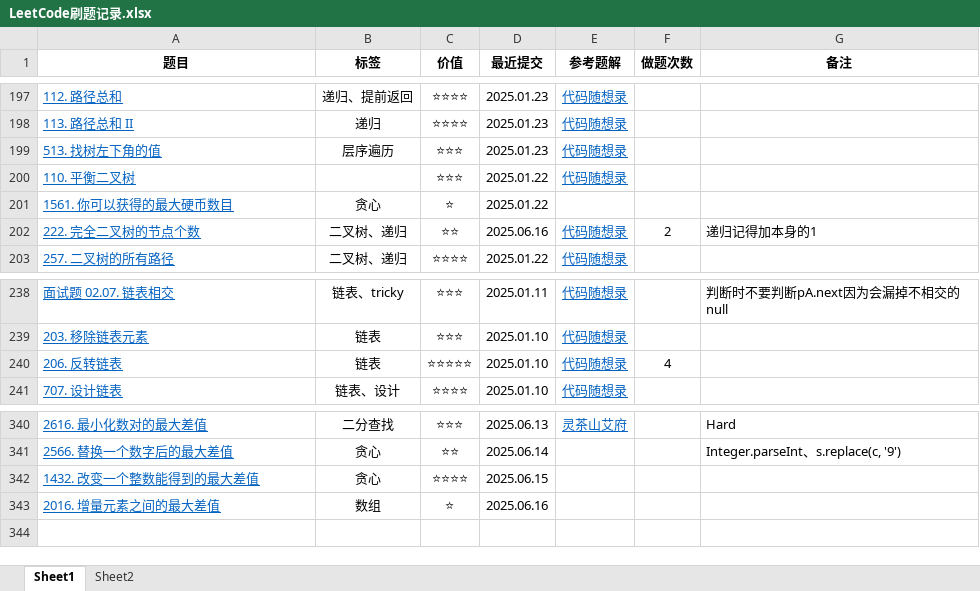
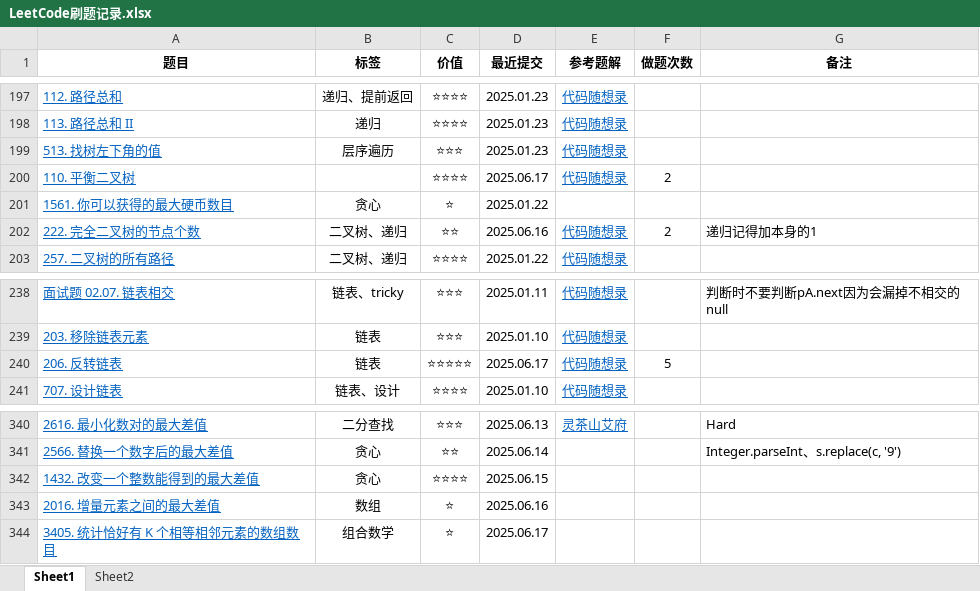
Before and after one commit to curforever/LeetCode, an Excel workbook: 刷题/LeetCode刷题记录.xlsx, sheet Sheet1, drawn as a sheet; only a part is shown, gaps mark what is left out; values as stored, in another font and other column widths than the file's, no borders; conditional formats and table styles not drawn; the diff names each change by its address in the sheet, - before the commit and + after, or states it on an @@ line.

```diff
--- a/刷题/LeetCode刷题记录.xlsx (sheet Sheet1)
+++ b/刷题/LeetCode刷题记录.xlsx (sheet Sheet1)
-C200 (价值): ⭐⭐⭐
+C200 (价值): ⭐⭐⭐⭐
-D200 (最近提交): 2025.01.22
+D200 (最近提交): 2025.06.17
-F200 (做题次数): (empty)
+F200 (做题次数): 2
-D240 (最近提交): 2025.01.10
+D240 (最近提交): 2025.06.17
-F240 (做题次数): 4
+F240 (做题次数): 5
+row 344: 3405. 统计恰好有 K 个相等相邻元素的数组数目 | 组合数学 | ⭐ | 2025.06.17
```
Also changed, not shown: sheet Sheet2, 3 other files.
